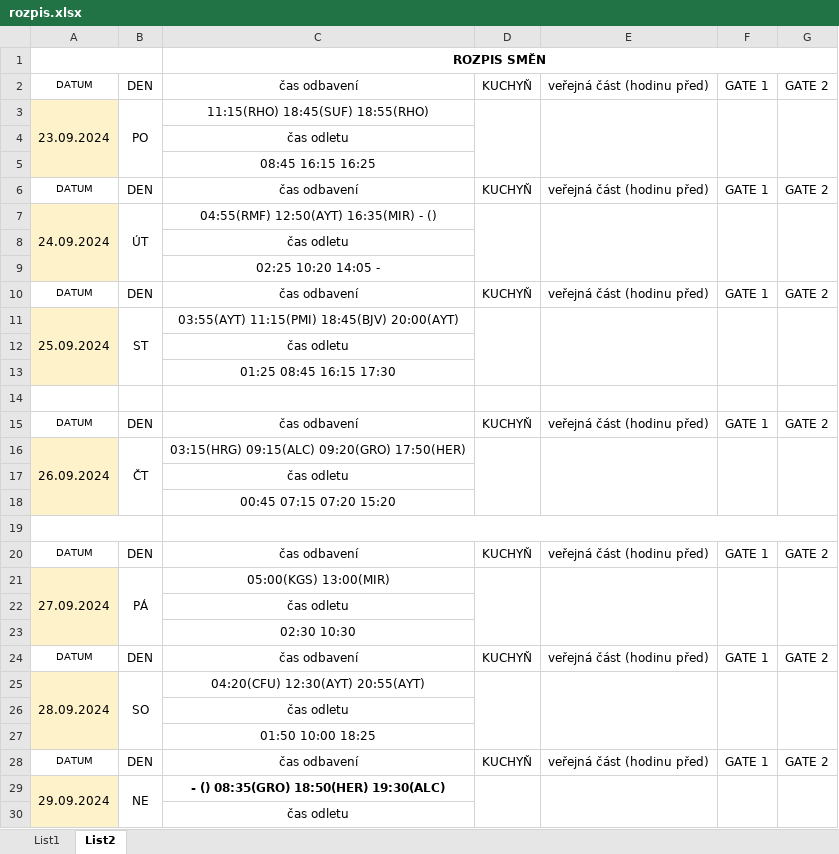
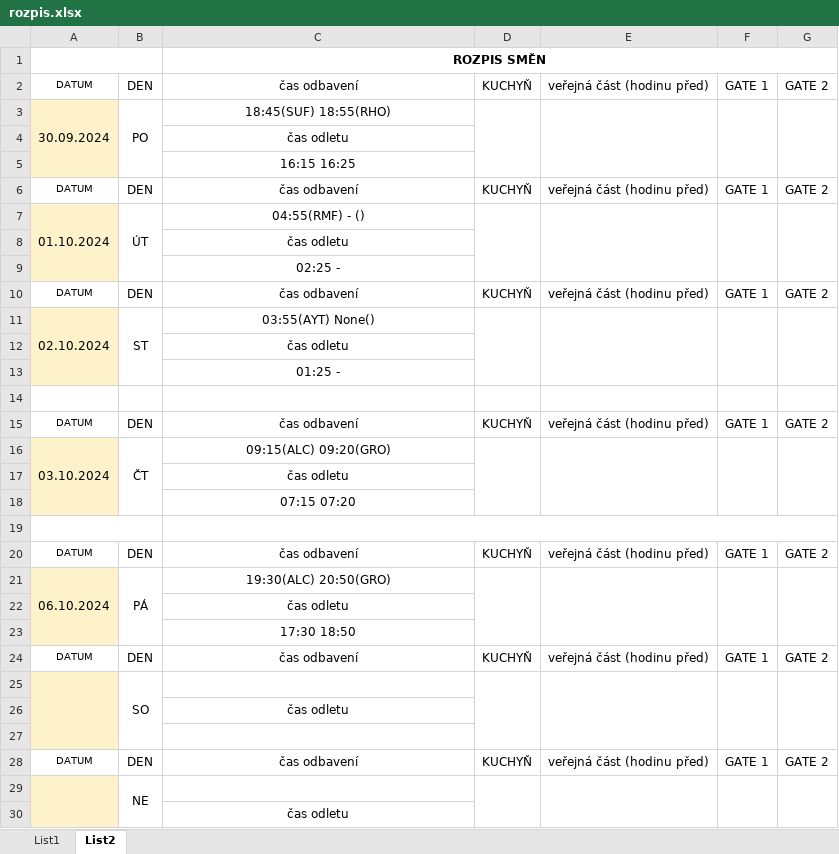
Before and after one commit to Rountman/deps, an Excel workbook: rozpis.xlsx, sheet List2, drawn as a sheet; only a part is shown; values as stored, in another font and other column widths than the file's, no borders; removed rows and columns are numbered as before the commit, all else as after; the diff covers the shown part only; the diff names each change by its address in the sheet, - before the commit and + after, or states it on an @@ line.

```diff
--- a/rozpis.xlsx (sheet List2)
+++ b/rozpis.xlsx (sheet List2)
-A3: 23.09.2024
+A3: 30.09.2024
-C3: 11:15(RHO) 18:45(SUF) 18:55(RHO)
+C3: 18:45(SUF) 18:55(RHO)
-C5: 08:45 16:15 16:25
+C5: 16:15 16:25
-A7: 24.09.2024
+A7: 01.10.2024
-C7: 04:55(RMF) 12:50(AYT) 16:35(MIR) - ()
+C7: 04:55(RMF) - ()
-C9: 02:25 10:20 14:05 -
+C9: 02:25 -
-A11: 25.09.2024
+A11: 02.10.2024
-C11: 03:55(AYT) 11:15(PMI) 18:45(BJV) 20:00(AYT)
+C11: 03:55(AYT) None()
-C13: 01:25 08:45 16:15 17:30
+C13: 01:25 -
-A16: 26.09.2024
+A16: 03.10.2024
-C16: 03:15(HRG) 09:15(ALC) 09:20(GRO) 17:50(HER)
+C16: 09:15(ALC) 09:20(GRO)
-C18: 00:45 07:15 07:20 15:20
+C18: 07:15 07:20
-A21: 27.09.2024
+A21: 06.10.2024
-C21: 05:00(KGS) 13:00(MIR)
+C21: 19:30(ALC) 20:50(GRO)
-C23: 02:30 10:30
+C23: 17:30 18:50
-row 25: 28.09.2024 | SO | 04:20(CFU) 12:30(AYT) 20:55(AYT)
+row 25:  | SO
-C27: 01:50 10:00 18:25
+C27: (empty)
-row 29: 29.09.2024 | NE | - () 08:35(GRO) 18:50(HER) 19:30(ALC)
+row 29:  | NE
```
Also changed, not shown: 1 removed row elsewhere in this sheet, sheet List1, 2 other files.
